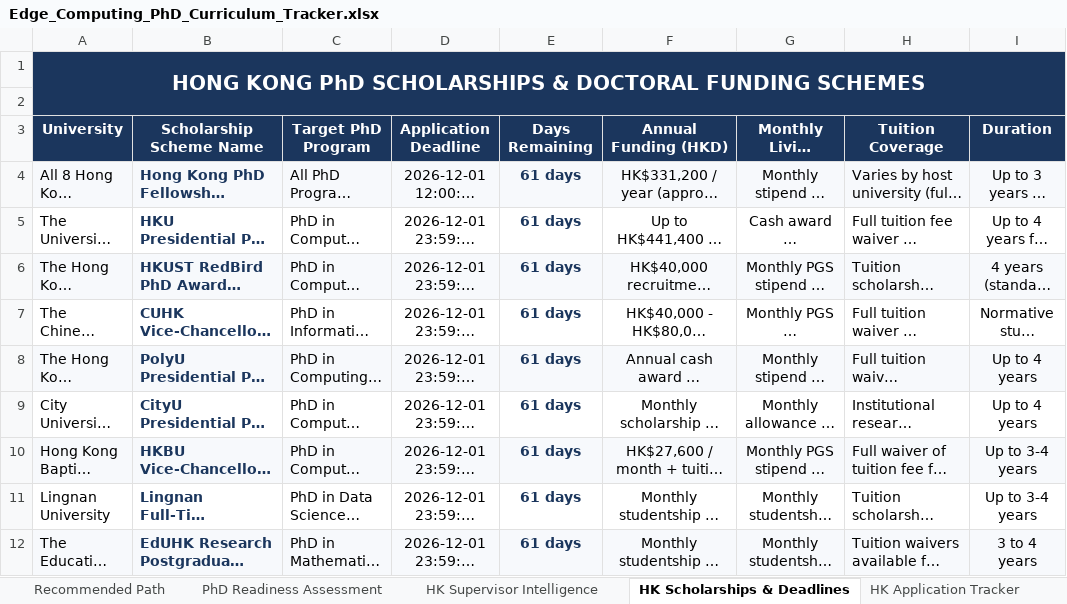
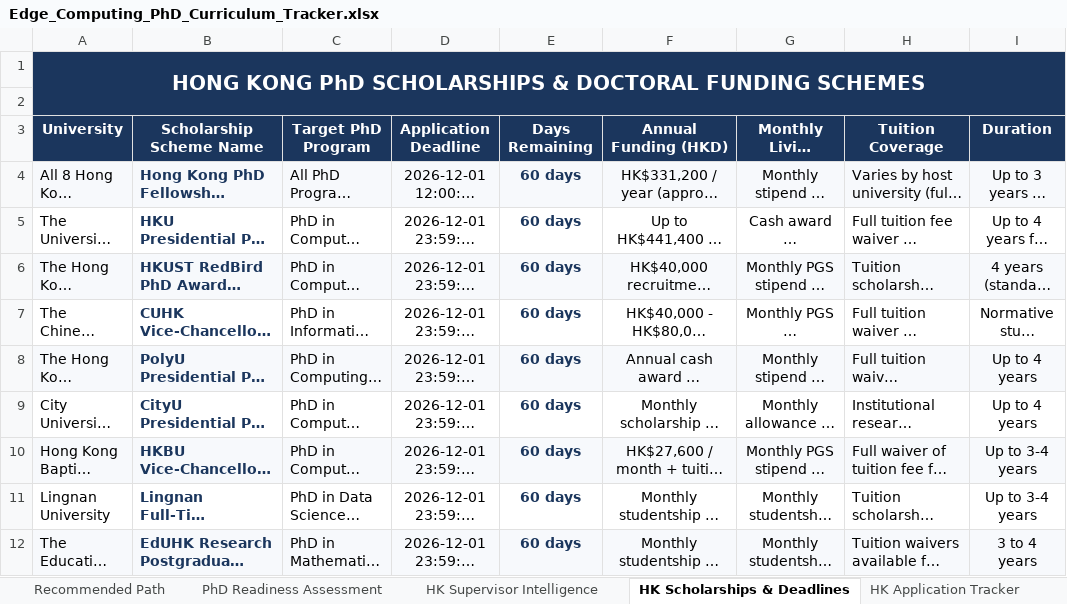
Before and after one commit to mosesObaro/AlertMe, an Excel workbook: Edge_Computing_PhD_Curriculum_Tracker.xlsx, sheet HK Scholarships & Deadlines, drawn as a sheet; only a part is shown; long unchanged cells end in …; values as stored, in another font and other column widths than the file's, no borders; the diff names each change by its address in the sheet, - before the commit and + after, or states it on an @@ line.

```diff
--- a/Edge_Computing_PhD_Curriculum_Tracker.xlsx (sheet HK Scholarships & Deadlines)
+++ b/Edge_Computing_PhD_Curriculum_Tracker.xlsx (sheet HK Scholarships & Deadlines)
-E4:E12 (Days Remaining): 61 days
+E4:E12 (Days Remaining): 60 days
```
Also changed, not shown: sheet Dashboard, other sheet tabs, 9 other files.
